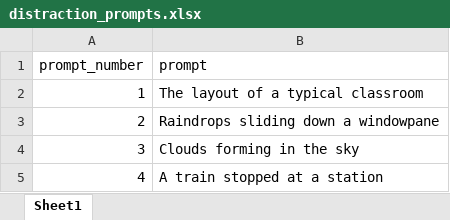
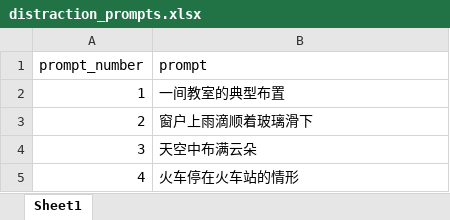
Before and after one commit to XiaoChenPhD/RST_Chinese_beta, an Excel workbook: distraction_prompts.xlsx, sheet Sheet1, drawn as a sheet; values as stored, in another font and other column widths than the file's, no borders; the diff names each change by its address in the sheet, - before the commit and + after, or states it on an @@ line.

```diff
--- a/distraction_prompts.xlsx (sheet Sheet1)
+++ b/distraction_prompts.xlsx (sheet Sheet1)
-B2 (prompt): The layout of a typical classroom
+B2 (prompt): 一间教室的典型布置
-B3 (prompt): Raindrops sliding down a windowpane
+B3 (prompt): 窗户上雨滴顺着玻璃滑下
-B4 (prompt): Clouds forming in the sky
+B4 (prompt): 天空中布满云朵
-B5 (prompt): A train stopped at a station
+B5 (prompt): 火车停在火车站的情形
```
Also changed, not shown: 2 other files.
